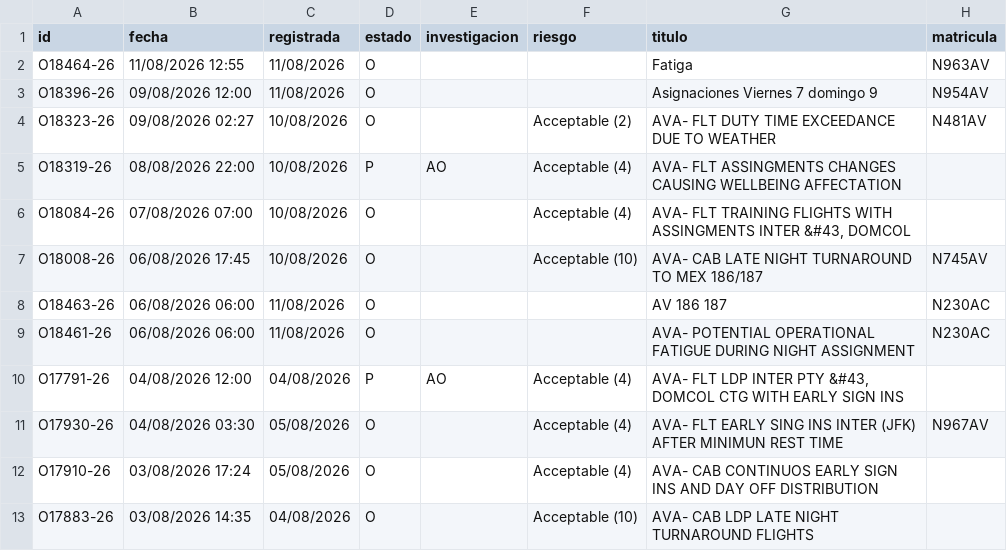
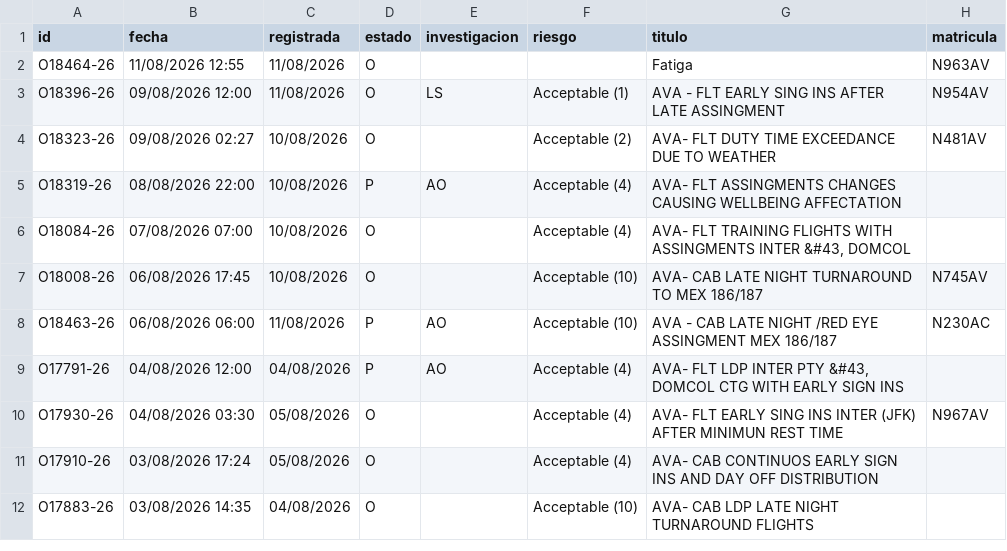
Before and after one commit to luibernip/segops, a CSV file: bitacora_frm_real.csv, drawn as a sheet; only a part is shown.

```diff
--- a/bitacora_frm_real.csv
+++ b/bitacora_frm_real.csv
@@ -2,3 +2,3 @@ id;fecha;registrada;estado;investigacion;riesgo;titulo;matricula
 O18464-26;11/08/2026 12:55;11/08/2026;O;;;Fatiga;N963AV
-O18396-26;09/08/2026 12:00;11/08/2026;O;;;Asignaciones Viernes 7 domingo 9;N954AV
+O18396-26;09/08/2026 12:00;11/08/2026;O;LS;Acceptable (1);AVA - FLT EARLY SING INS AFTER LATE ASSINGMENT;N954AV
 O18323-26;09/08/2026 02:27;10/08/2026;O;;Acceptable (2);AVA- FLT DUTY TIME EXCEEDANCE DUE TO WEATHER;N481AV
@@ -7,4 +7,3 @@ O18084-26;07/08/2026 07:00;10/08/2026;O;;Acceptable (4);AVA- FLT TRAINING FLIGHT
 O18008-26;06/08/2026 17:45;10/08/2026;O;;Acceptable (10);AVA- CAB LATE NIGHT TURNAROUND TO MEX 186/187;N745AV
-O18463-26;06/08/2026 06:00;11/08/2026;O;;;AV 186 187;N230AC
-O18461-26;06/08/2026 06:00;11/08/2026;O;;;AVA- POTENTIAL OPERATIONAL FATIGUE DURING NIGHT ASSIGNMENT;N230AC
+O18463-26;06/08/2026 06:00;11/08/2026;P;AO;Acceptable (10);AVA - CAB LATE NIGHT /RED EYE ASSINGMENT MEX 186/187;N230AC
 O17791-26;04/08/2026 12:00;04/08/2026;P;AO;Acceptable (4);AVA- FLT LDP INTER PTY &#43, DOMCOL CTG WITH EARLY SIGN INS;
```
Also changed, not shown: bitacora_frm.csv, bitacora_grh.csv, 3 other files.
